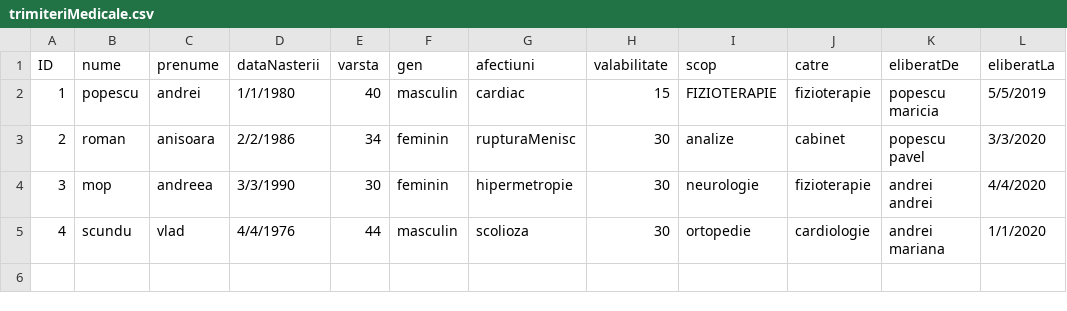
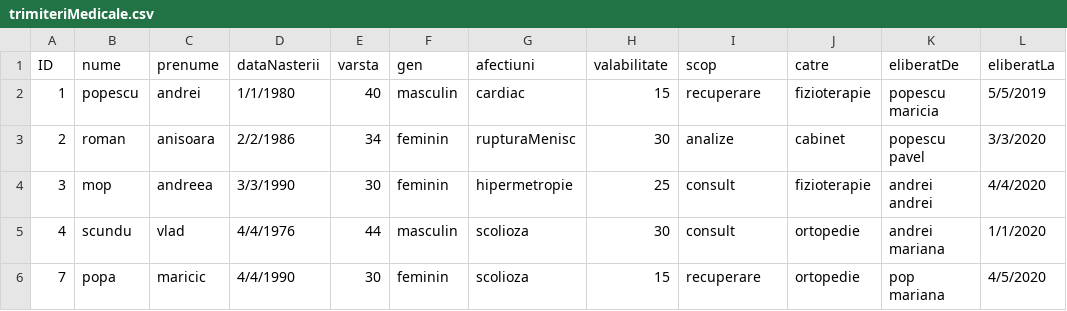
Before and after one commit to cameliapatilea/pao-labs, a CSV file: Proiect/src/excel/trimiteriMedicale.csv, drawn as a sheet.

```diff
--- a/Proiect/src/excel/trimiteriMedicale.csv
+++ b/Proiect/src/excel/trimiteriMedicale.csv
@@ -1,5 +1,6 @@
 ID,nume,prenume,dataNasterii,varsta,gen,afectiuni,valabilitate,scop,catre,eliberatDe,eliberatLa
-1,popescu,andrei,1/1/1980,40,masculin,cardiac,15,FIZIOTERAPIE,fizioterapie, popescu maricia,5/5/2019
+1,popescu,andrei,1/1/1980,40,masculin,cardiac,15,recuperare,fizioterapie, popescu maricia,5/5/2019
 2,roman,anisoara,2/2/1986,34,feminin,rupturaMenisc,30,analize,cabinet,popescu pavel,3/3/2020
-3,mop,andreea,3/3/1990,30,feminin,hipermetropie,30,neurologie,fizioterapie,andrei andrei,4/4/2020
-4,scundu,vlad,4/4/1976,44,masculin,scolioza,30,ortopedie,cardiologie,andrei mariana,1/1/2020
+3,mop,andreea,3/3/1990,30,feminin,hipermetropie,25,consult,fizioterapie,andrei andrei,4/4/2020
+4,scundu,vlad,4/4/1976,44,masculin,scolioza,30,consult,ortopedie,andrei mariana,1/1/2020
+7,popa,maricic,4/4/1990,30,feminin,scolioza,15,recuperare,ortopedie,pop mariana,4/5/2020
```
Also changed, not shown: Proiect/out/production/proiectPAO/excel/trimiteriMedicale.csv, 2 other files.
